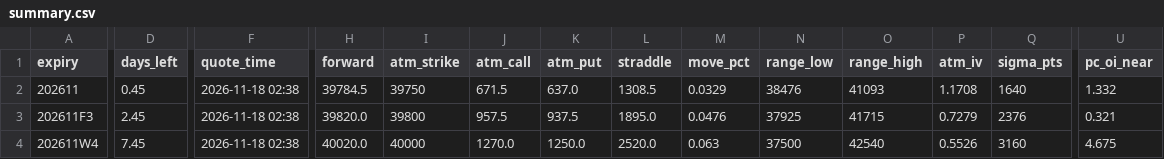
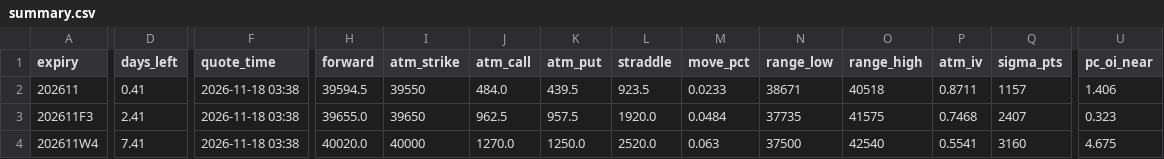
Before and after one commit to asinkk/txo-dashboard, a CSV file: docs/summary.csv, drawn as a sheet; only a part is shown, gaps mark what is left out; the diff covers the shown part only; the diff names each change by its address in the sheet, - before the commit and + after, or states it on an @@ line.

```diff
--- a/docs/summary.csv
+++ b/docs/summary.csv
-D2 (days_left): 0.45
+D2 (days_left): 0.41
-F2:F4 (quote_time): 2026-11-18 02:38
+F2:F4 (quote_time): 2026-11-18 03:38
-H2 (forward): 39784.5
+H2 (forward): 39594.5
-I2 (atm_strike): 39750
+I2 (atm_strike): 39550
-J2 (atm_call): 671.5
+J2 (atm_call): 484.0
-K2 (atm_put): 637.0
+K2 (atm_put): 439.5
-L2 (straddle): 1308.5
+L2 (straddle): 923.5
-M2 (move_pct): 0.0329
+M2 (move_pct): 0.0233
-N2 (range_low): 38476
+N2 (range_low): 38671
-O2 (range_high): 41093
+O2 (range_high): 40518
-P2 (atm_iv): 1.1708
+P2 (atm_iv): 0.8711
-Q2 (sigma_pts): 1640
+Q2 (sigma_pts): 1157
-U2 (pc_oi_near): 1.332
+U2 (pc_oi_near): 1.406
-D3 (days_left): 2.45
+D3 (days_left): 2.41
-H3 (forward): 39820.0
+H3 (forward): 39655.0
-I3 (atm_strike): 39800
+I3 (atm_strike): 39650
-J3 (atm_call): 957.5
+J3 (atm_call): 962.5
-K3 (atm_put): 937.5
+K3 (atm_put): 957.5
-L3 (straddle): 1895.0
+L3 (straddle): 1920.0
-M3 (move_pct): 0.0476
+M3 (move_pct): 0.0484
-N3 (range_low): 37925
+N3 (range_low): 37735
-O3 (range_high): 41715
+O3 (range_high): 41575
-P3 (atm_iv): 0.7279
+P3 (atm_iv): 0.7468
-Q3 (sigma_pts): 2376
+Q3 (sigma_pts): 2407
-U3 (pc_oi_near): 0.321
+U3 (pc_oi_near): 0.323
-D4 (days_left): 7.45
+D4 (days_left): 7.41
-P4 (atm_iv): 0.5526
+P4 (atm_iv): 0.5541
```
Also changed, not shown: 4 edited cells elsewhere in this file, docs/pain.csv, docs/strikes.csv, 1 other file.
